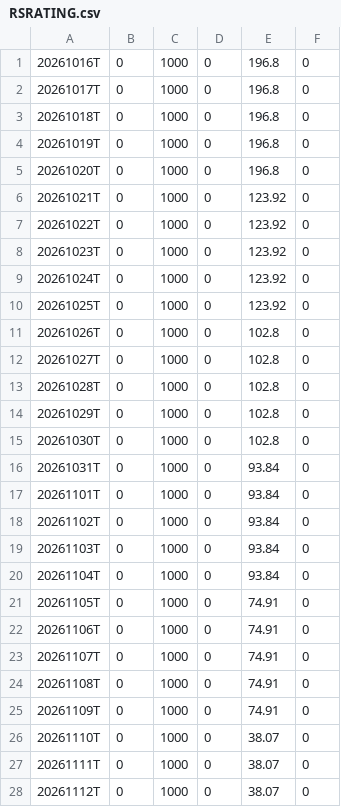
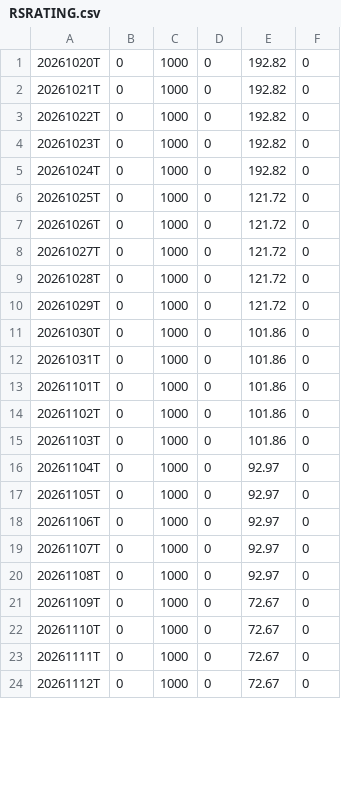
Before and after one commit to jantruyens/relative-strength, a CSV file: output/RSRATING.csv, drawn as a sheet; only a part is shown; the diff covers the shown part only.

```diff
--- a/output/RSRATING.csv
+++ b/output/RSRATING.csv
@@ -1,28 +1,24 @@
-20261016T,0,1000,0,196.8,0
-20261017T,0,1000,0,196.8,0
-20261018T,0,1000,0,196.8,0
-20261019T,0,1000,0,196.8,0
-20261020T,0,1000,0,196.8,0
-20261021T,0,1000,0,123.92,0
-20261022T,0,1000,0,123.92,0
-20261023T,0,1000,0,123.92,0
-20261024T,0,1000,0,123.92,0
-20261025T,0,1000,0,123.92,0
-20261026T,0,1000,0,102.8,0
-20261027T,0,1000,0,102.8,0
-20261028T,0,1000,0,102.8,0
-20261029T,0,1000,0,102.8,0
-20261030T,0,1000,0,102.8,0
-20261031T,0,1000,0,93.84,0
-20261101T,0,1000,0,93.84,0
-20261102T,0,1000,0,93.84,0
-20261103T,0,1000,0,93.84,0
-20261104T,0,1000,0,93.84,0
-20261105T,0,1000,0,74.91,0
-20261106T,0,1000,0,74.91,0
-20261107T,0,1000,0,74.91,0
-20261108T,0,1000,0,74.91,0
-20261109T,0,1000,0,74.91,0
-20261110T,0,1000,0,38.07,0
-20261111T,0,1000,0,38.07,0
-20261112T,0,1000,0,38.07,0
+20261020T,0,1000,0,192.82,0
+20261021T,0,1000,0,192.82,0
+20261022T,0,1000,0,192.82,0
+20261023T,0,1000,0,192.82,0
+20261024T,0,1000,0,192.82,0
+20261025T,0,1000,0,121.72,0
+20261026T,0,1000,0,121.72,0
+20261027T,0,1000,0,121.72,0
+20261028T,0,1000,0,121.72,0
+20261029T,0,1000,0,121.72,0
+20261030T,0,1000,0,101.86,0
+20261031T,0,1000,0,101.86,0
+20261101T,0,1000,0,101.86,0
+20261102T,0,1000,0,101.86,0
+20261103T,0,1000,0,101.86,0
+20261104T,0,1000,0,92.97,0
+20261105T,0,1000,0,92.97,0
+20261106T,0,1000,0,92.97,0
+20261107T,0,1000,0,92.97,0
+20261108T,0,1000,0,92.97,0
+20261109T,0,1000,0,72.67,0
+20261110T,0,1000,0,72.67,0
+20261111T,0,1000,0,72.67,0
+20261112T,0,1000,0,72.67,0
```
Also changed, not shown: 4 added rows and 7 edited cells elsewhere in this file, output/rs_industries.csv, output/rs_liquidity.csv, 6 other files.
